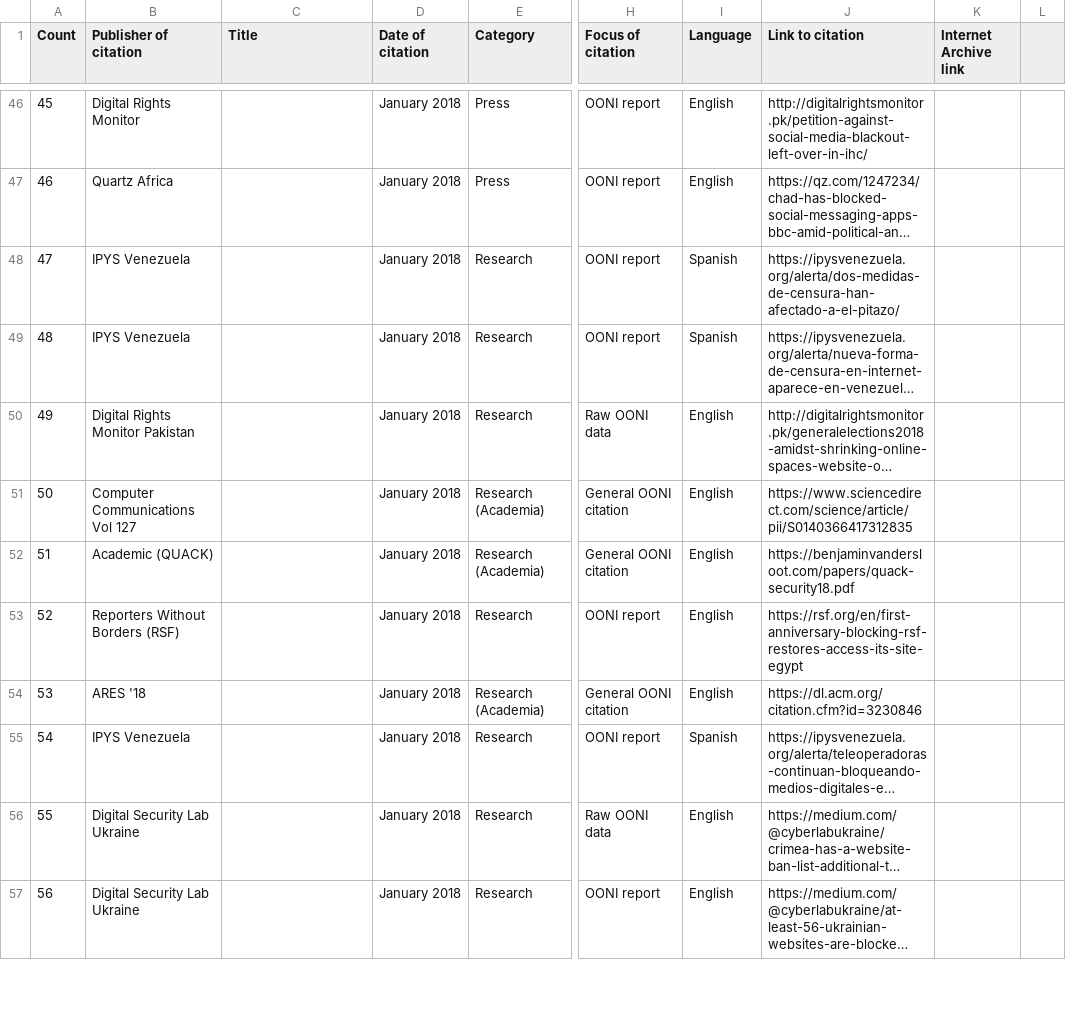
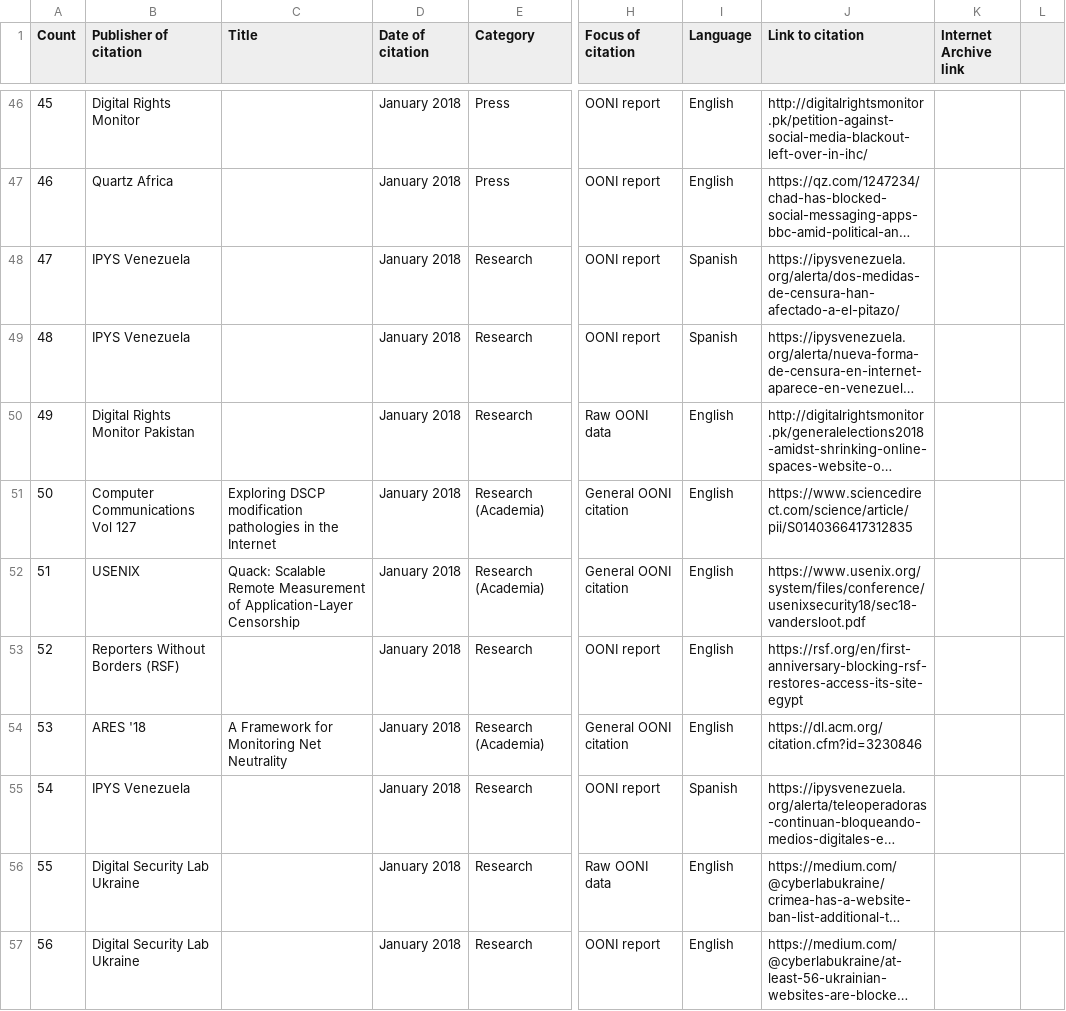
Before and after one commit to ooni/ooni.org, a CSV file: static/OONI-citations.csv, drawn as a sheet; only a part is shown, gaps mark what is left out; long unchanged cells end in …; the diff covers the shown part only; the diff names each change by its address in the sheet, - before the commit and + after, or states it on an @@ line.

```diff
--- a/static/OONI-citations.csv
+++ b/static/OONI-citations.csv
-C51 (Title): (empty)
+C51 (Title): Exploring DSCP modification pathologies in the Internet
-B52 (Publisher of citation): Academic (QUACK)
+B52 (Publisher of citation): USENIX
-C52 (Title): (empty)
+C52 (Title): Quack: Scalable Remote Measurement of Application-Layer Censorship
-J52 (Link to citation): https://benjaminvandersloot.com/papers/quack-security18.pdf
+J52 (Link to citation): https://www.usenix.org/system/files/conference/usenixsecurity18/sec18-vandersloot.pdf
-C54 (Title): (empty)
+C54 (Title): A Framework for Monitoring Net Neutrality
```
Also changed, not shown: 1 added row and 56 edited cells elsewhere in this file, 2 other files.
